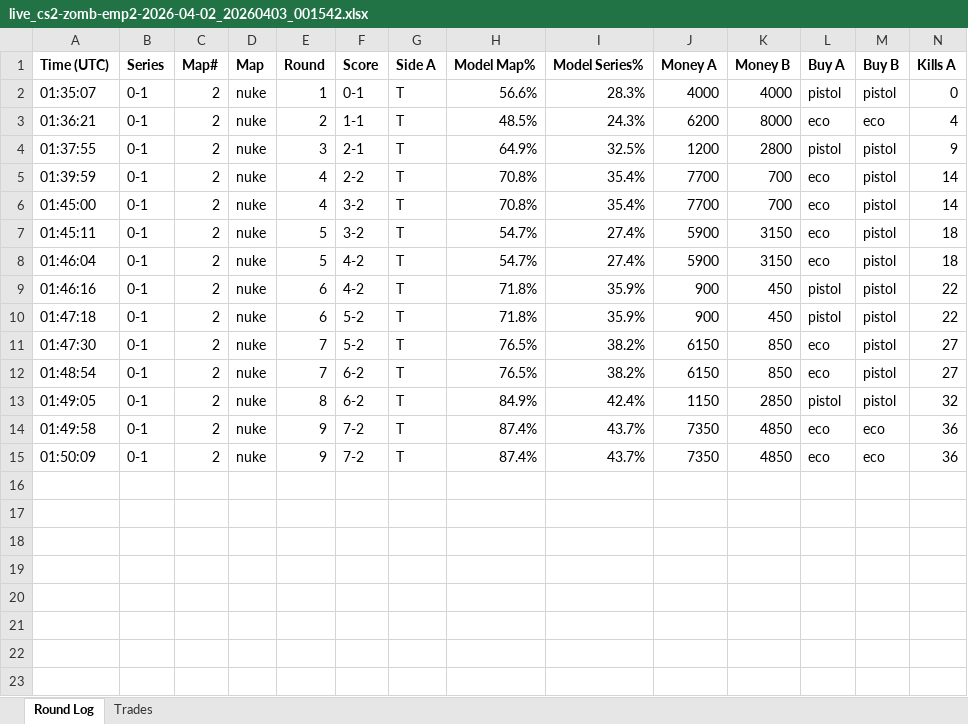
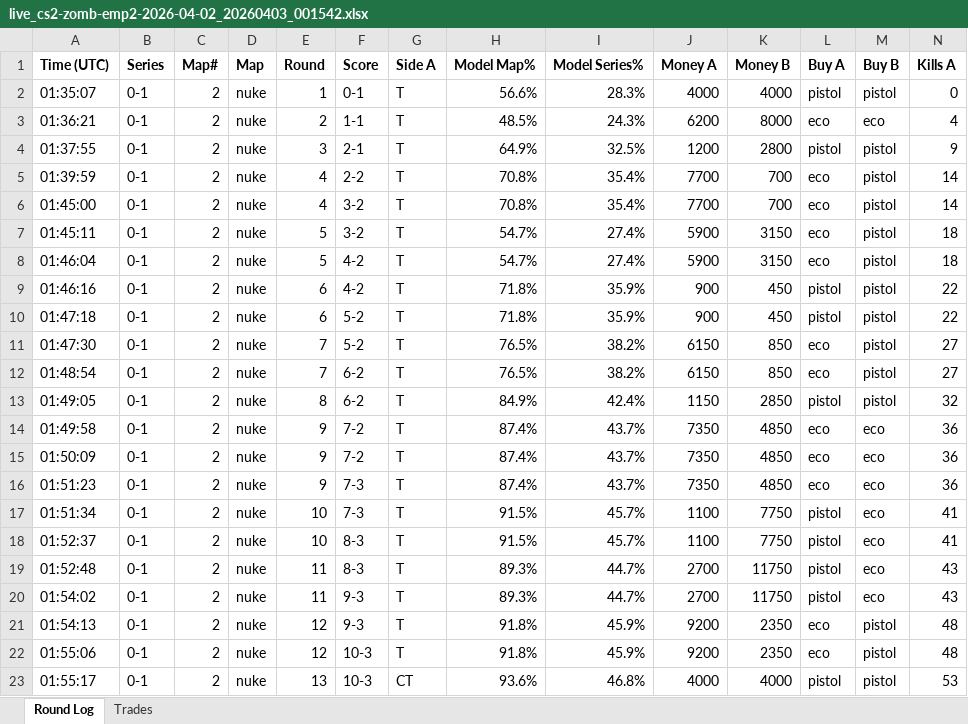
Before and after one commit to stonerje4/DOGODODGODGDGODGOGD, an Excel workbook: data/live_logs/live_cs2-zomb-emp2-2026-04-02_20260403_001542.xlsx, sheet Round Log, drawn as a sheet; only a part is shown; values as stored, in another font and other column widths than the file's, no borders; rows hold the shown columns only; the diff names each change by its address in the sheet, - before the commit and + after, or states it on an @@ line.

Commit message:
live update 01:55:28 UTC

```diff
--- a/data/live_logs/live_cs2-zomb-emp2-2026-04-02_20260403_001542.xlsx (sheet Round Log)
+++ b/data/live_logs/live_cs2-zomb-emp2-2026-04-02_20260403_001542.xlsx (sheet Round Log)
+row 16: 01:51:23 | 0-1 | 2 | nuke | 9 | 7-3 | T | 87.4% | 43.7% | 7350 | 4850 | eco | eco | 36
+row 17: 01:51:34 | 0-1 | 2 | nuke | 10 | 7-3 | T | 91.5% | 45.7% | 1100 | 7750 | pistol | eco | 41
+row 18: 01:52:37 | 0-1 | 2 | nuke | 10 | 8-3 | T | 91.5% | 45.7% | 1100 | 7750 | pistol | eco | 41
+row 19: 01:52:48 | 0-1 | 2 | nuke | 11 | 8-3 | T | 89.3% | 44.7% | 2700 | 11750 | pistol | eco | 43
+row 20: 01:54:02 | 0-1 | 2 | nuke | 11 | 9-3 | T | 89.3% | 44.7% | 2700 | 11750 | pistol | eco | 43
+row 21: 01:54:13 | 0-1 | 2 | nuke | 12 | 9-3 | T | 91.8% | 45.9% | 9200 | 2350 | eco | pistol | 48
+row 22: 01:55:06 | 0-1 | 2 | nuke | 12 | 10-3 | T | 91.8% | 45.9% | 9200 | 2350 | eco | pistol | 48
+row 23: 01:55:17 | 0-1 | 2 | nuke | 13 | 10-3 | CT | 93.6% | 46.8% | 4000 | 4000 | pistol | pistol | 53
```
